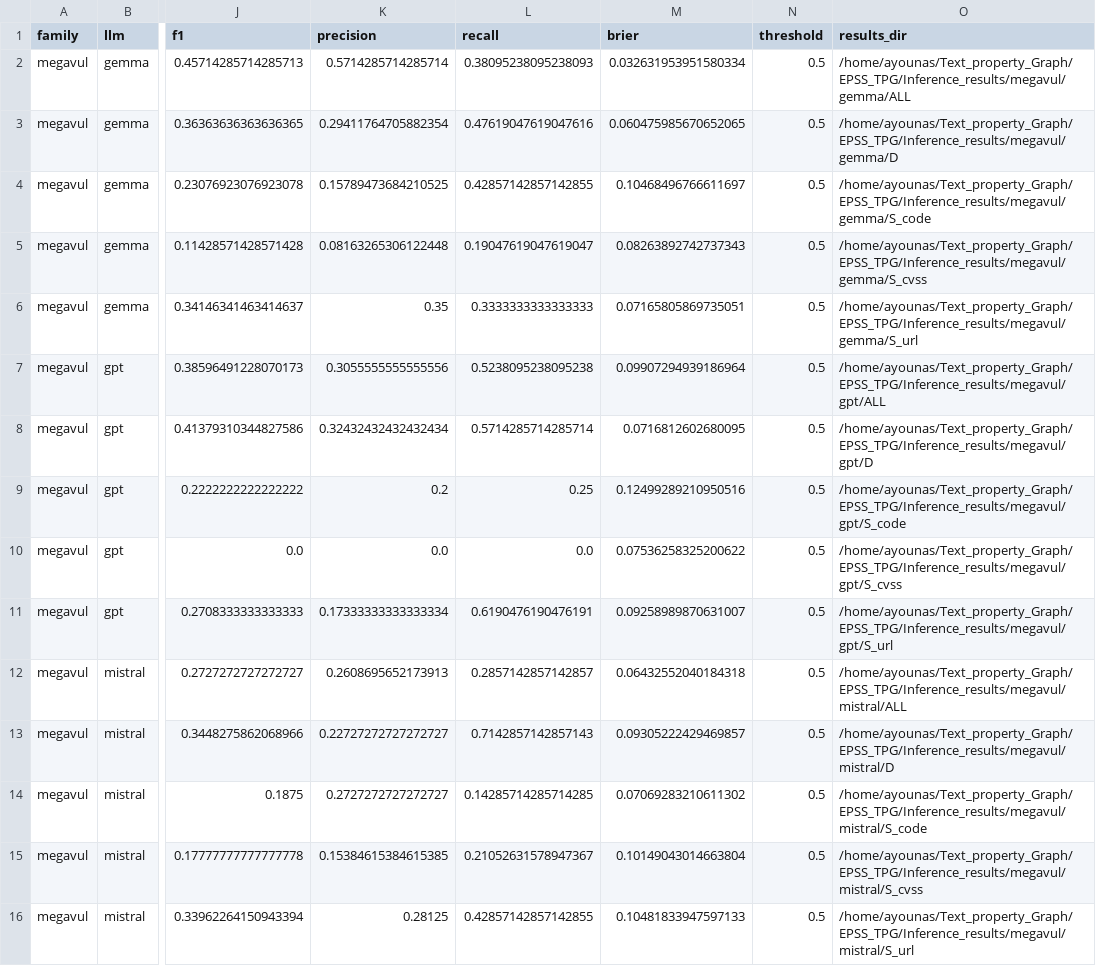
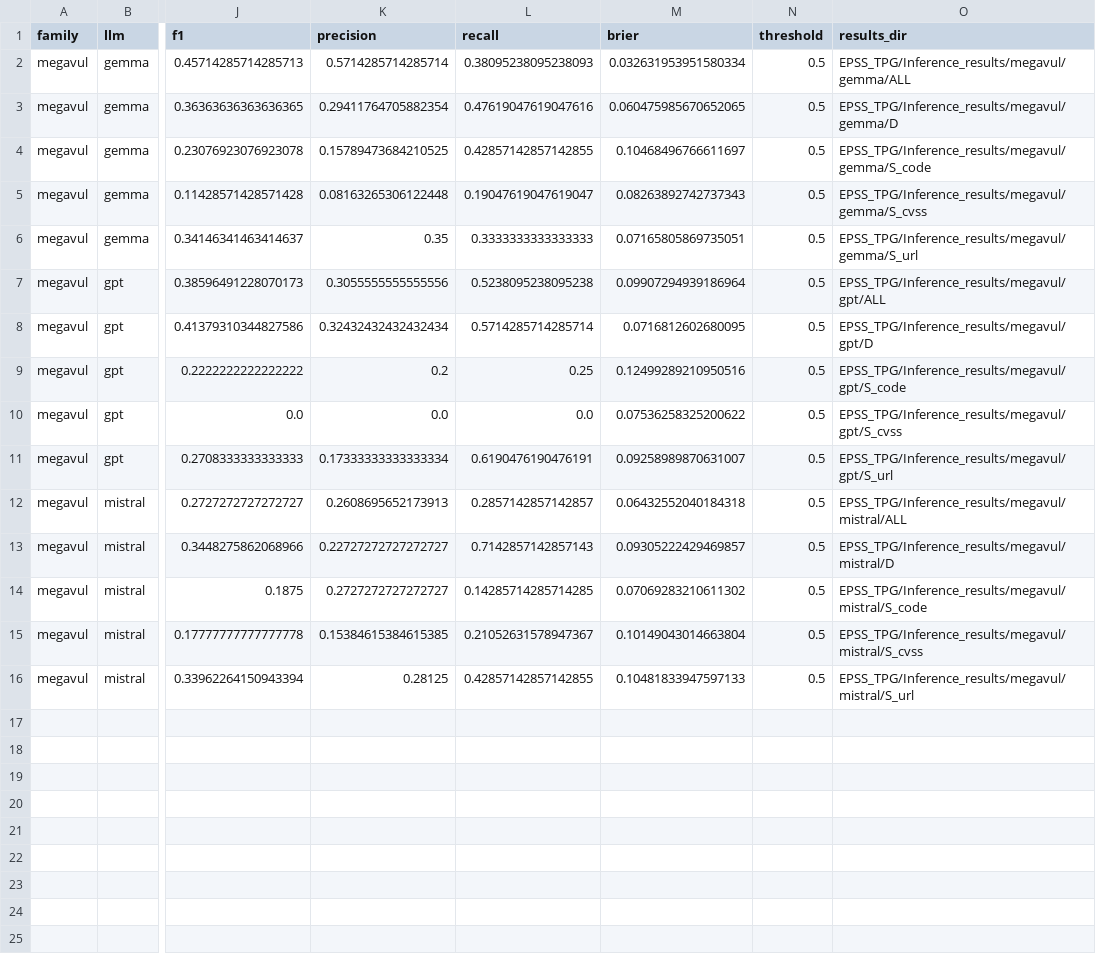
Before and after one commit to Affan47/Text_property_Graph, a CSV file: EPSS_TPG/inference_results/megavul_summary.csv, drawn as a sheet; only a part is shown, gaps mark what is left out; the diff names each change by its address in the sheet, - before the commit and + after, or states it on an @@ line.

```diff
--- a/EPSS_TPG/inference_results/megavul_summary.csv
+++ b/EPSS_TPG/inference_results/megavul_summary.csv
-O2 (results_dir): /home/ayounas/Text_property_Graph/EPSS_TPG/Inference_results/megavul/gemma/ALL
+O2 (results_dir): EPSS_TPG/Inference_results/megavul/gemma/ALL
-O3 (results_dir): /home/ayounas/Text_property_Graph/EPSS_TPG/Inference_results/megavul/gemma/D
+O3 (results_dir): EPSS_TPG/Inference_results/megavul/gemma/D
-O4 (results_dir): /home/ayounas/Text_property_Graph/EPSS_TPG/Inference_results/megavul/gemma/S_code
+O4 (results_dir): EPSS_TPG/Inference_results/megavul/gemma/S_code
-O5 (results_dir): /home/ayounas/Text_property_Graph/EPSS_TPG/Inference_results/megavul/gemma/S_cvss
+O5 (results_dir): EPSS_TPG/Inference_results/megavul/gemma/S_cvss
-O6 (results_dir): /home/ayounas/Text_property_Graph/EPSS_TPG/Inference_results/megavul/gemma/S_url
+O6 (results_dir): EPSS_TPG/Inference_results/megavul/gemma/S_url
-O7 (results_dir): /home/ayounas/Text_property_Graph/EPSS_TPG/Inference_results/megavul/gpt/ALL
+O7 (results_dir): EPSS_TPG/Inference_results/megavul/gpt/ALL
-O8 (results_dir): /home/ayounas/Text_property_Graph/EPSS_TPG/Inference_results/megavul/gpt/D
+O8 (results_dir): EPSS_TPG/Inference_results/megavul/gpt/D
-O9 (results_dir): /home/ayounas/Text_property_Graph/EPSS_TPG/Inference_results/megavul/gpt/S_code
+O9 (results_dir): EPSS_TPG/Inference_results/megavul/gpt/S_code
-O10 (results_dir): /home/ayounas/Text_property_Graph/EPSS_TPG/Inference_results/megavul/gpt/S_cvss
+O10 (results_dir): EPSS_TPG/Inference_results/megavul/gpt/S_cvss
-O11 (results_dir): /home/ayounas/Text_property_Graph/EPSS_TPG/Inference_results/megavul/gpt/S_url
+O11 (results_dir): EPSS_TPG/Inference_results/megavul/gpt/S_url
-O12 (results_dir): /home/ayounas/Text_property_Graph/EPSS_TPG/Inference_results/megavul/mistral/ALL
+O12 (results_dir): EPSS_TPG/Inference_results/megavul/mistral/ALL
-O13 (results_dir): /home/ayounas/Text_property_Graph/EPSS_TPG/Inference_results/megavul/mistral/D
+O13 (results_dir): EPSS_TPG/Inference_results/megavul/mistral/D
-O14 (results_dir): /home/ayounas/Text_property_Graph/EPSS_TPG/Inference_results/megavul/mistral/S_code
+O14 (results_dir): EPSS_TPG/Inference_results/megavul/mistral/S_code
-O15 (results_dir): /home/ayounas/Text_property_Graph/EPSS_TPG/Inference_results/megavul/mistral/S_cvss
+O15 (results_dir): EPSS_TPG/Inference_results/megavul/mistral/S_cvss
-O16 (results_dir): /home/ayounas/Text_property_Graph/EPSS_TPG/Inference_results/megavul/mistral/S_url
+O16 (results_dir): EPSS_TPG/Inference_results/megavul/mistral/S_url
```
Also changed, not shown: EPSS_TPG/inference_results/combined_summary.csv, EPSS_TPG/inference_results/nvd_kev_summary.csv, 21 other files.
